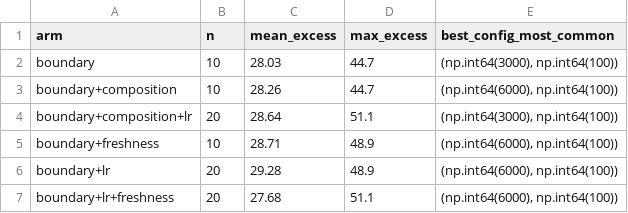
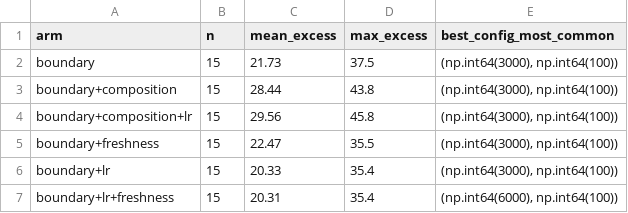
Before and after one commit to derekm/stock_monitor, a CSV file: regime_model_matrix_summary.csv, drawn as a sheet.

```diff
--- a/regime_model_matrix_summary.csv
+++ b/regime_model_matrix_summary.csv
@@ -1,7 +1,7 @@
 arm,n,mean_excess,max_excess,best_config_most_common
-boundary,10,28.03,44.7,"(np.int64(3000), np.int64(100))"
-boundary+composition,10,28.26,44.7,"(np.int64(6000), np.int64(100))"
-boundary+composition+lr,20,28.64,51.1,"(np.int64(3000), np.int64(100))"
-boundary+freshness,10,28.71,48.9,"(np.int64(6000), np.int64(100))"
-boundary+lr,20,29.28,48.9,"(np.int64(6000), np.int64(100))"
-boundary+lr+freshness,20,27.68,51.1,"(np.int64(6000), np.int64(100))"
+boundary,15,21.73,37.5,"(np.int64(3000), np.int64(100))"
+boundary+composition,15,28.44,43.8,"(np.int64(3000), np.int64(100))"
+boundary+composition+lr,15,29.56,45.8,"(np.int64(3000), np.int64(100))"
+boundary+freshness,15,22.47,35.5,"(np.int64(3000), np.int64(100))"
+boundary+lr,15,20.33,35.4,"(np.int64(3000), np.int64(100))"
+boundary+lr+freshness,15,20.31,35.4,"(np.int64(6000), np.int64(100))"
```
Also changed, not shown: regime_model_matrix.csv.
